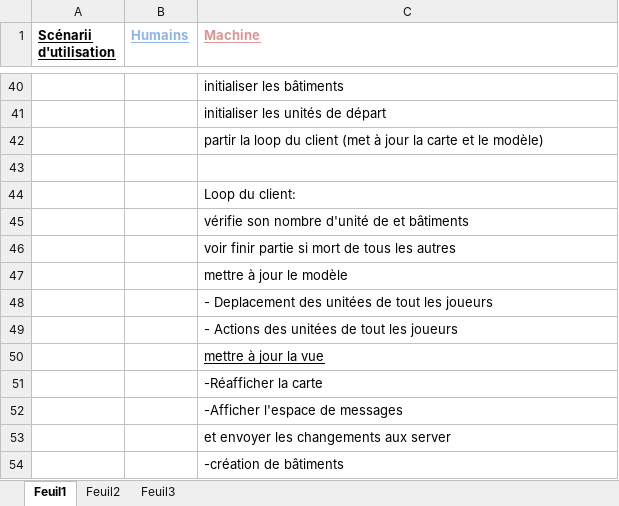
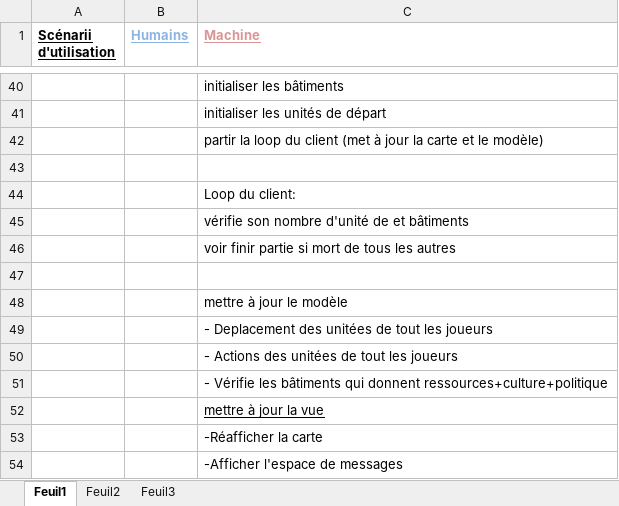
Before and after one commit to adelbast/Space-Conquest-3012, an Excel workbook: doc/3-Space_Conquest_3012_Beyond_Earth_Scénarios_d'utilisation.xlsx, sheet Feuil1, drawn as a sheet; only a part is shown, gaps mark what is left out; the shorter side is filled out with more unchanged rows; values as stored, in another font and other column widths than the file's, no borders; the diff names each change by its address in the sheet, - before the commit and + after, or states it on an @@ line.

Commit message:
maquettes

```diff
--- a/doc/3-Space_Conquest_3012_Beyond_Earth_Scénarios_d'utilisation.xlsx (sheet Feuil1)
+++ b/doc/3-Space_Conquest_3012_Beyond_Earth_Scénarios_d'utilisation.xlsx (sheet Feuil1)
+row 47: (empty)
+row 51:  |  | - Vérifie les bâtiments qui donnent ressources+culture+politique
```
